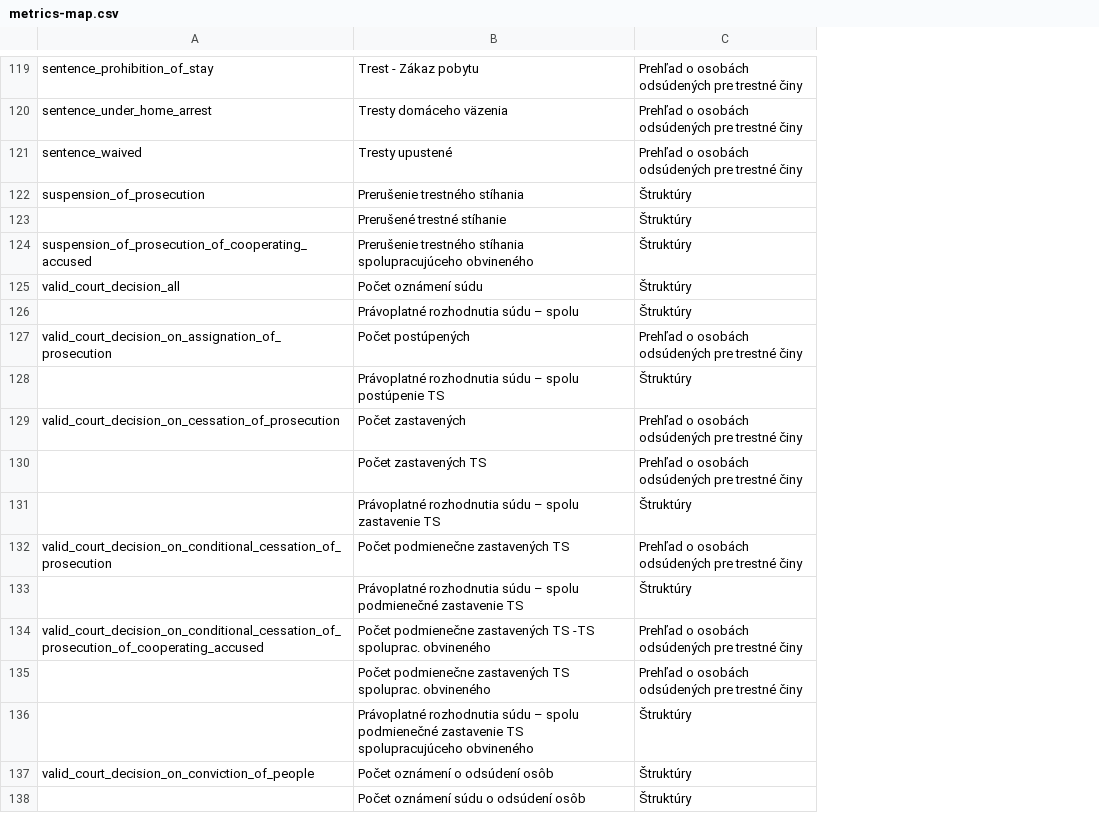
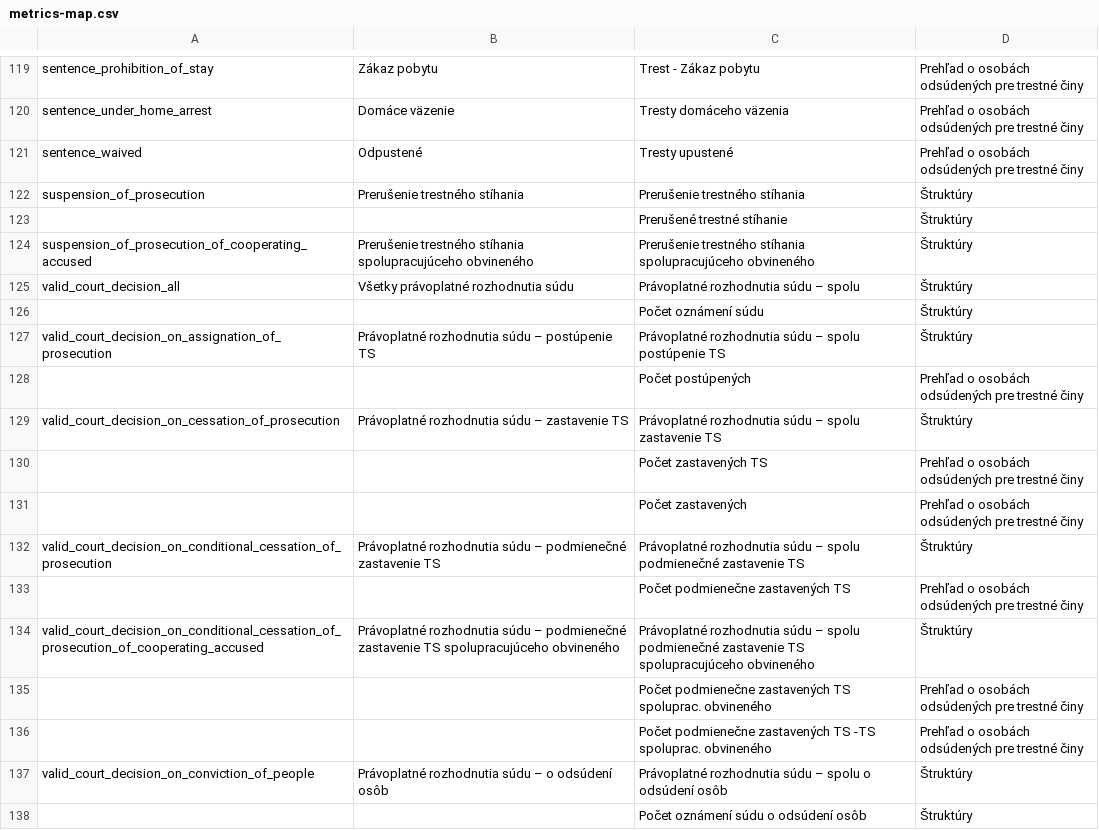
Before and after one commit to otvorenesudy/otvorenesudy-prokuratura, a CSV file: data/genpro_gov_sk/criminality/metrics-map.csv, drawn as a sheet; only a part is shown, gaps mark what is left out; removed rows and columns are numbered as before the commit, all else as after; the diff covers the shown part only; the diff names each change by its address in the sheet, - before the commit and + after, or states it on an @@ line.

```diff
--- a/data/genpro_gov_sk/criminality/metrics-map.csv
+++ b/data/genpro_gov_sk/criminality/metrics-map.csv
+column B, rows 119-125: Zákaz pobytu | Domáce väzenie | Odpustené | Prerušenie trestného stíhania |  | Prerušenie trestného stíhania spolupracujúceho obvineného | Všetky právoplatné rozhodnutia súdu; row 129: Právoplatné rozhodnutia súdu – zastavenie TS; rows 132-134: Právoplatné rozhodnutia súdu – podmienečné zastavenie TS |  | Právoplatné rozhodnutia súdu – podmienečné zastavenie TS spolupracujúceho obvineného; row 137: Právoplatné rozhodnutia súdu – o odsúdení osôb
-row 125: valid_court_decision_all | Počet oznámení súdu | Štruktúry
-A125: (empty)
+A125: valid_court_decision_all
+row 126:  |  | Počet oznámení súdu | Štruktúry
+row 127: valid_court_decision_on_assignation_of_prosecution | Právoplatné rozhodnutia súdu – postúpenie TS | Právoplatné rozhodnutia súdu – spolu postúpenie TS | Štruktúry
-A128: valid_court_decision_on_assignation_of_prosecution
+A128: (empty)
-A129: (empty)
+A129: valid_court_decision_on_cessation_of_prosecution
-C129: …– spolu postúpenie TS
+C129: …– spolu zastavenie TS
-row 129: valid_court_decision_on_cessation_of_prosecution | Počet zastavených | Prehľad o osobách odsúdených pre trestné činy
+row 131:  |  | Počet zastavených | Prehľad o osobách odsúdených pre trestné činy
-A132: (empty)
+A132: valid_court_decision_on_conditional_cessation_of_prosecution
-C132: …– spolu zastavenie TS
+C132: …– spolu podmienečné zastavenie TS
-A133: valid_court_decision_on_conditional_cessation_of_prosecution
+A133: (empty)
-A134: (empty)
+A134: valid_court_decision_on_conditional_cessation_of_prosecution_of_cooperating_accused
-C134: …zastavenie TS
+C134: …zastavenie TS spolupracujúceho obvineného
-row 134: valid_court_decision_on_conditional_cessation_of_prosecution_of_cooperating_accused | Počet podmienečne zastavených TS -TS spoluprac. obvineného | Prehľad o osobách odsúdených pre trestné činy
-row 136:  | Právoplatné rozhodnutia súdu – spolu podmienečné zastavenie TS spolupracujúceho obvineného | Štruktúry
+row 136:  |  | Počet podmienečne zastavených TS -TS spoluprac. obvineného | Prehľad o osobách odsúdených pre trestné činy
-C137: Počet oznámení o odsúdení osôb
+C137: Právoplatné rozhodnutia súdu – spolu o odsúdení osôb
```
Also changed, not shown: 20 added rows, 20 removed rows, 1 moved row and 57 edited cells elsewhere in this file, 11 other files.
